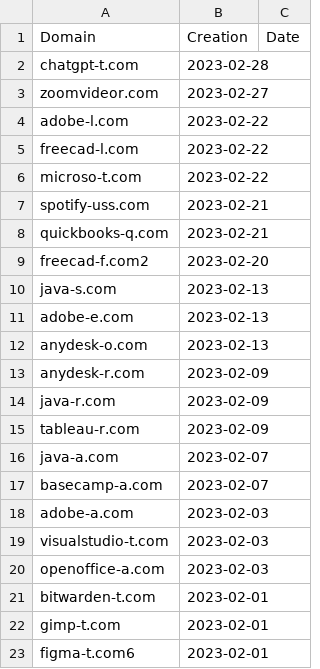
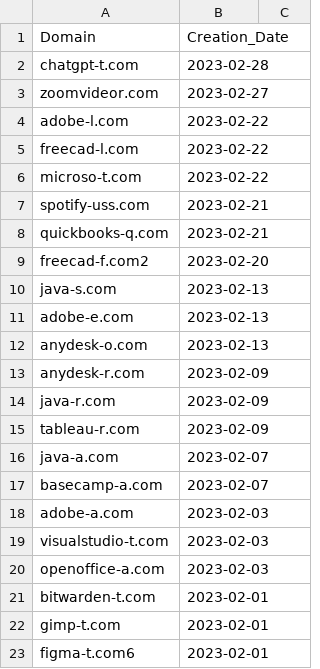
Before and after one commit to esThreatIntelligence/BatLoader, a CSV file: domains.csv, drawn as a sheet.

Commit message:
formatting

```diff
--- a/domains.csv
+++ b/domains.csv
@@ -1,2 +1,2 @@
-Domain,Creation,Date
+Domain,Creation_Date
 chatgpt-t.com,2023-02-28
```
